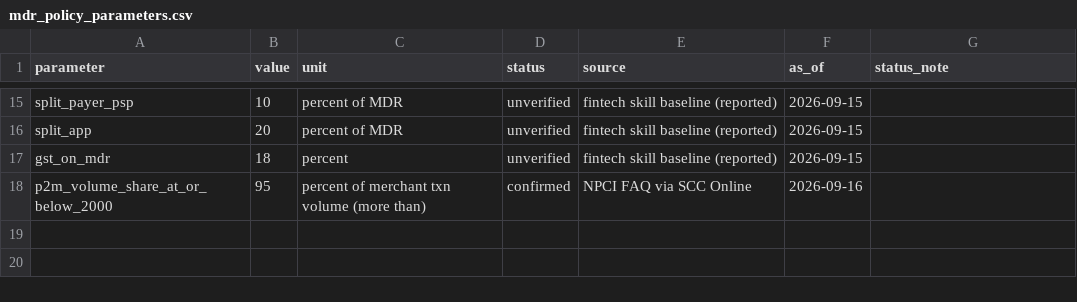
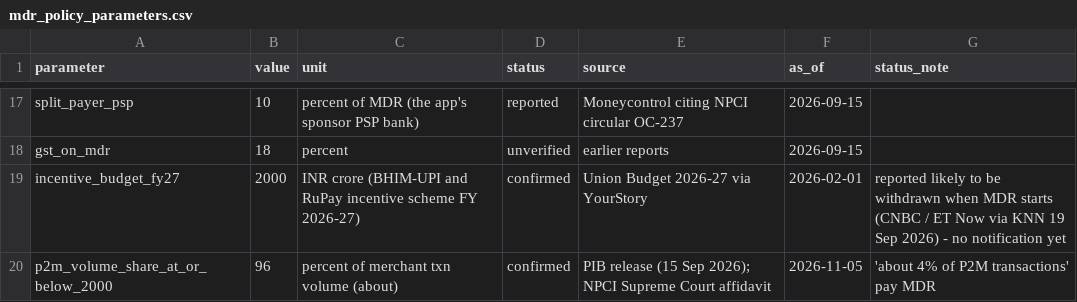
Before and after one commit to AdityaKhetarpal/upi-mdr-simulator, a CSV file: data/raw/mdr_policy_parameters.csv, drawn as a sheet; only a part is shown, gaps mark what is left out; removed rows and columns are numbered as before the commit, all else as after; the diff covers the shown part only; the diff names each change by its address in the sheet, - before the commit and + after, or states it on an @@ line.

Commit message:
Market update 5 Nov 2026: start date still not notified, confirmed rules, small-merchant fund, October data

```diff
--- a/data/raw/mdr_policy_parameters.csv
+++ b/data/raw/mdr_policy_parameters.csv
-C17 (unit): percent of MDR
+C17 (unit): percent of MDR (the app's sponsor PSP bank)
-D17 (status): unverified
+D17 (status): reported
-E17 (source): fintech skill baseline (reported)
+E17 (source): Moneycontrol citing NPCI circular OC-237
-row 16: split_app | 20 | percent of MDR | unverified | fintech skill baseline (reported) | 2026-09-15
-E18 (source): fintech skill baseline (reported)
+E18 (source): earlier reports
+row 19: incentive_budget_fy27 | 2000 | INR crore (BHIM-UPI and RuPay incentive scheme FY 2026-27) | confirmed | Union Budget 2026-27 via YourStory | 2026-02-01 | reported likely to be withdrawn when MDR starts (CNBC / ET Now via KNN 19 Sep 2026) - no notification yet
-B20 (value): 95
+B20 (value): 96
-C20 (unit): percent of merchant txn volume (more than)
+C20 (unit): percent of merchant txn volume (about)
-E20 (source): NPCI FAQ via SCC Online
+E20 (source): PIB release (15 Sep 2026); NPCI Supreme Court affidavit
-F20 (as_of): 2026-09-16
+F20 (as_of): 2026-11-05
-G20 (status_note): (empty)
+G20 (status_note): 'about 4% of P2M transactions' pay MDR
```
Also changed, not shown: 3 added rows, 1 removed row and 34 edited cells elsewhere in this file, data/raw/upi_monthly_npci_reported.csv, 17 other files.
